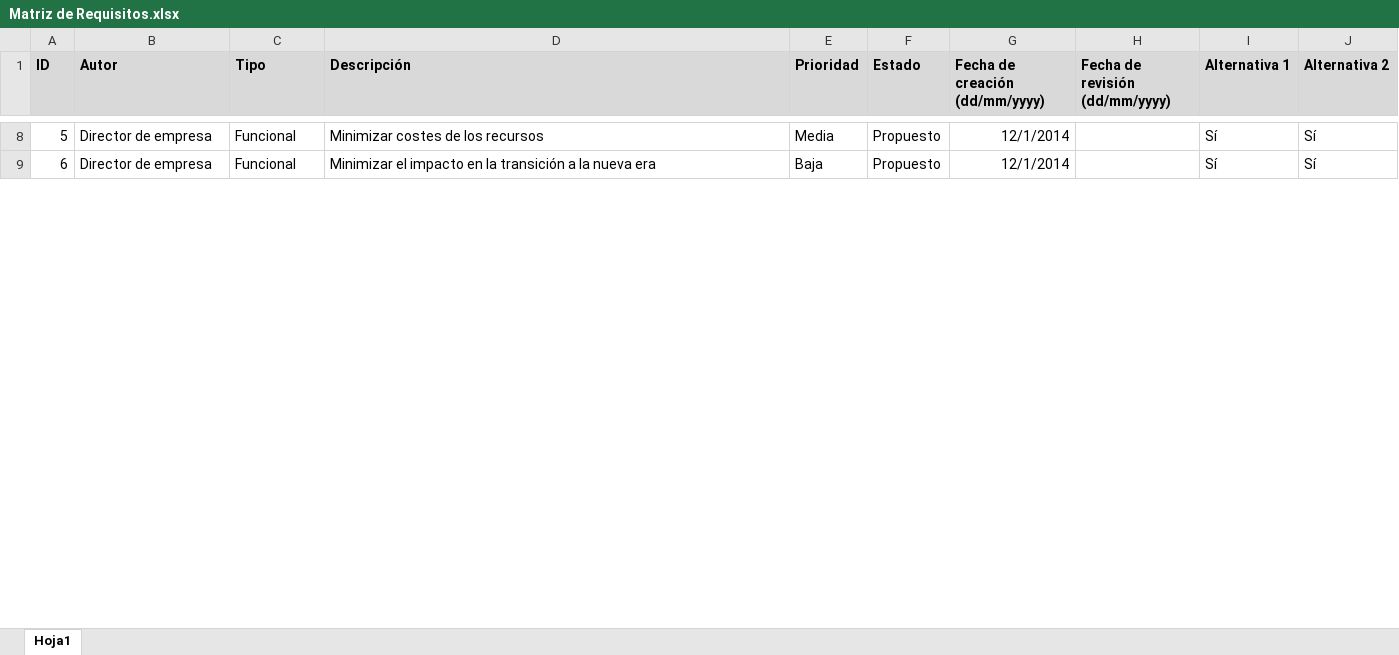
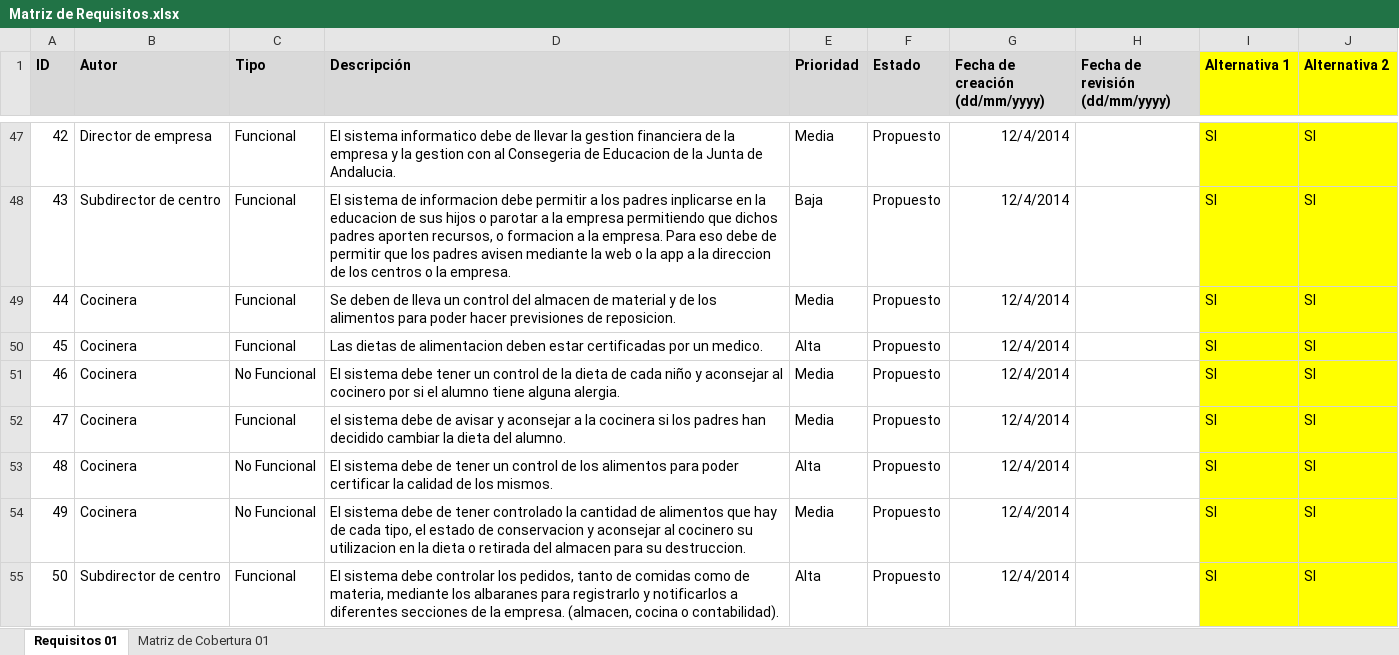
Before and after one commit to leemebien/Memoria-Proyecto-Fin-de-Carrera, an Excel workbook: Matriz de Requisitos.xlsx, sheet Requisitos 01, drawn as a sheet; only a part is shown, gaps mark what is left out; values as stored, in another font and other column widths than the file's, no borders; addresses are those after the commit; the diff covers the shown part only; the diff names each change by its address in the sheet, - before the commit and + after, or states it on an @@ line.

Commit message:
Proyecto Fin de Carrera
Añadido requisitos de EVS 2.1, 3.1, 3.2 y Matriz de Cobertura

```diff
--- a/Matriz de Requisitos.xlsx (sheet Requisitos 01)
+++ b/Matriz de Requisitos.xlsx (sheet Requisitos 01)
-sheet tab: Hoja1
+sheet tab: Requisitos 01
+sheet tab: Matriz de Cobertura 01
-I1:J1 fill: #D9D9D9
+I1:J1 fill: #FFFF00
@@ column A (ID) renumbered between rows 2 and 76 @@
-D47 (Descripción): Minimizar costes de los recursos
+D47 (Descripción): El sistema informatico debe de llevar la gestion financiera de la empresa y la gestion con al Consegeria de Educacion de la Junta de Andalucia.
-G47:G48 (Fecha de creación (dd/mm/yyyy)): 12/1/2014
+G47:G48 (Fecha de creación (dd/mm/yyyy)): 12/4/2014
-I47:I48 (Alternativa 1): Sí
+I47:I48 (Alternativa 1): SI
-I47:J48 fill: none
+I47:J48 fill: #FFFF00
-J47:J48 (Alternativa 2): Sí
+J47:J48 (Alternativa 2): SI
-B48 (Autor): Director de empresa
+B48 (Autor): Subdirector de centro
-D48 (Descripción): Minimizar el impacto en la transición a la nueva era
+D48 (Descripción): El sistema de informacion debe permitir a los padres inplicarse en la educacion de sus hijos o parotar a la empresa permitiendo que dichos padres aporten recursos, o formacion a la empresa. Para eso debe de permitir que los padres avisen mediante la web o la app a la direccion de los centros o la empresa.
+row 49: 44 | Cocinera | Funcional | Se deben de lleva un control del almacen de material y de los alimentos para poder hacer previsiones de reposicion. | Media | Propuesto | 12/4/2014 |  | SI | SI
+row 50: 45 | Cocinera | Funcional | Las dietas de alimentacion deben estar certificadas por un medico. | Alta | Propuesto | 12/4/2014 |  | SI | SI
+row 51: 46 | Cocinera | No Funcional | El sistema debe tener un control de la dieta de cada niño y aconsejar al cocinero por si el alumno tiene alguna alergia. | Media | Propuesto | 12/4/2014 |  | SI | SI
+row 52: 47 | Cocinera | Funcional | el sistema debe de avisar y aconsejar a la cocinera si los padres han decidido cambiar la dieta del alumno. | Media | Propuesto | 12/4/2014 |  | SI | SI
+row 53: 48 | Cocinera | No Funcional | El sistema debe de tener un control de los alimentos para poder certificar la calidad de los mismos. | Alta | Propuesto | 12/4/2014 |  | SI | SI
+row 54: 49 | Cocinera | No Funcional | El sistema debe de tener controlado la cantidad de alimentos que hay de cada tipo, el estado de conservacion y aconsejar al cocinero su utilizacion en la dieta o retirada del almacen para su destruccion. | Media | Propuesto | 12/4/2014 |  | SI | SI
+row 55: 50 | Subdirector de centro | Funcional | El sistema debe controlar los pedidos, tanto de comidas como de materia, mediante los albaranes para registrarlo y notificarlos a diferentes secciones de la empresa. (almacen, cocina o contabilidad). | Alta | Propuesto | 12/4/2014 |  | SI | SI
```
Also changed, not shown: 58 added rows, 1 removed row, 40 edited cells and cell formats elsewhere in this sheet.
